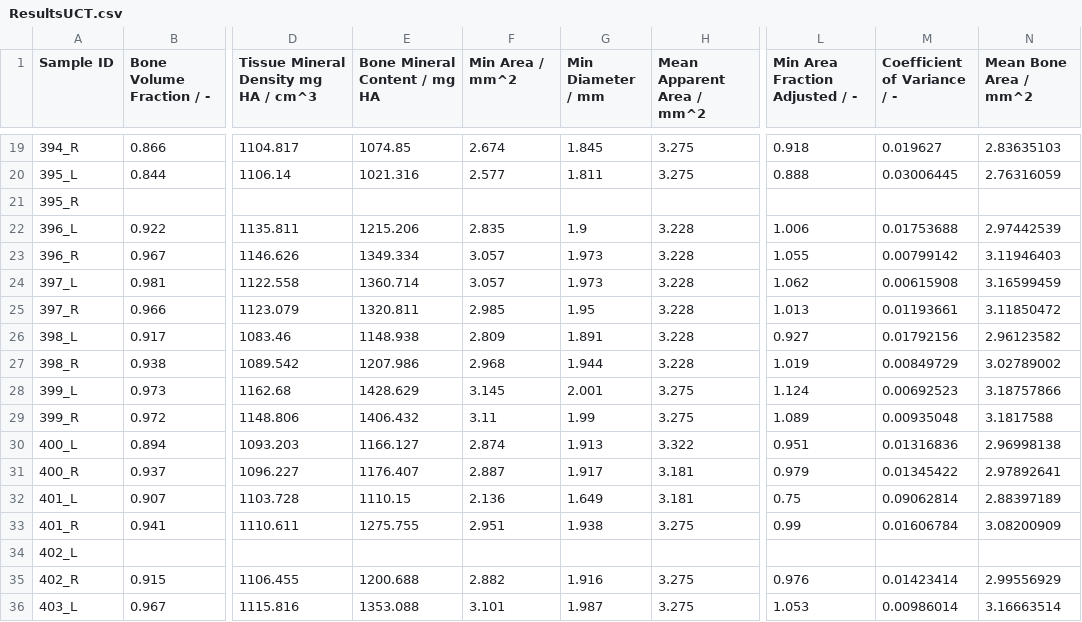
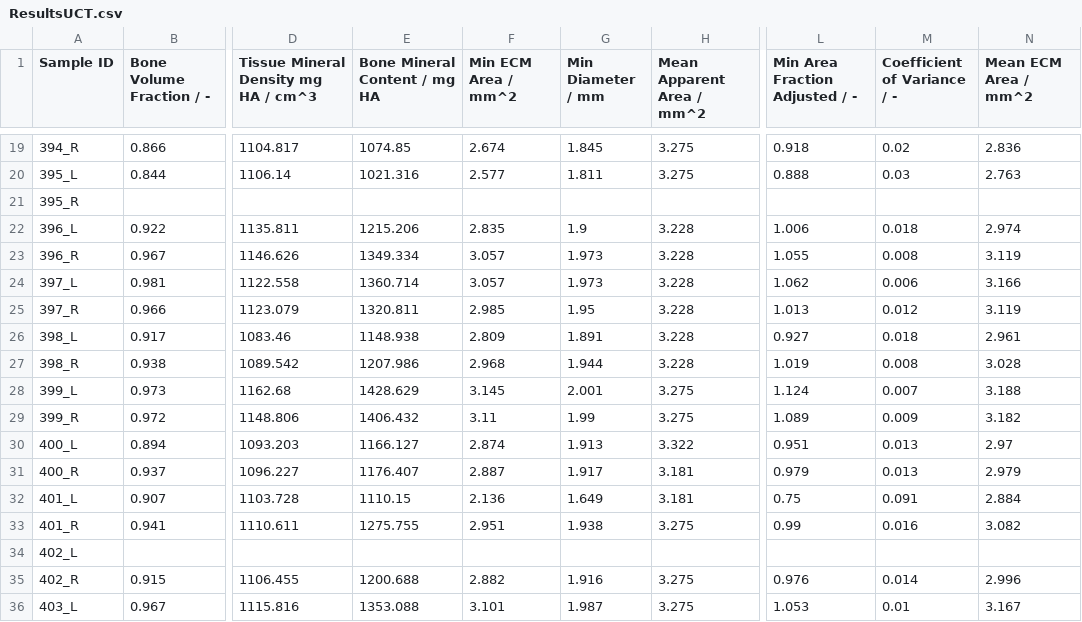
Before and after one commit to MathieuSm/FEMCOL, a CSV file: 04_Results/03_uCT/ResultsUCT.csv, drawn as a sheet; only a part is shown, gaps mark what is left out; the diff covers the shown part only; the diff names each change by its address in the sheet, - before the commit and + after, or states it on an @@ line.

```diff
--- a/04_Results/03_uCT/ResultsUCT.csv
+++ b/04_Results/03_uCT/ResultsUCT.csv
-F1: Min Area / mm^2
+F1: Min ECM Area / mm^2
-N1: Mean Bone Area / mm^2
+N1: Mean ECM Area / mm^2
-M19 (Coefficient of Variance / -): 0.019627
+M19 (Coefficient of Variance / -): 0.02
-N19 (Mean ECM Area / mm^2): 2.83635103
+N19 (Mean ECM Area / mm^2): 2.836
-M20 (Coefficient of Variance / -): 0.03006445
+M20 (Coefficient of Variance / -): 0.03
-N20 (Mean ECM Area / mm^2): 2.76316059
+N20 (Mean ECM Area / mm^2): 2.763
-M22 (Coefficient of Variance / -): 0.01753688
+M22 (Coefficient of Variance / -): 0.018
-N22 (Mean ECM Area / mm^2): 2.97442539
+N22 (Mean ECM Area / mm^2): 2.974
-M23 (Coefficient of Variance / -): 0.00799142
+M23 (Coefficient of Variance / -): 0.008
-N23 (Mean ECM Area / mm^2): 3.11946403
+N23 (Mean ECM Area / mm^2): 3.119
-M24 (Coefficient of Variance / -): 0.00615908
+M24 (Coefficient of Variance / -): 0.006
-N24 (Mean ECM Area / mm^2): 3.16599459
+N24 (Mean ECM Area / mm^2): 3.166
-M25 (Coefficient of Variance / -): 0.01193661
+M25 (Coefficient of Variance / -): 0.012
-N25 (Mean ECM Area / mm^2): 3.11850472
+N25 (Mean ECM Area / mm^2): 3.119
-M26 (Coefficient of Variance / -): 0.01792156
+M26 (Coefficient of Variance / -): 0.018
-N26 (Mean ECM Area / mm^2): 2.96123582
+N26 (Mean ECM Area / mm^2): 2.961
-M27 (Coefficient of Variance / -): 0.00849729
+M27 (Coefficient of Variance / -): 0.008
-N27 (Mean ECM Area / mm^2): 3.02789002
+N27 (Mean ECM Area / mm^2): 3.028
-M28 (Coefficient of Variance / -): 0.00692523
+M28 (Coefficient of Variance / -): 0.007
-N28 (Mean ECM Area / mm^2): 3.18757866
+N28 (Mean ECM Area / mm^2): 3.188
-M29 (Coefficient of Variance / -): 0.00935048
+M29 (Coefficient of Variance / -): 0.009
-N29 (Mean ECM Area / mm^2): 3.1817588
+N29 (Mean ECM Area / mm^2): 3.182
-M30 (Coefficient of Variance / -): 0.01316836
+M30 (Coefficient of Variance / -): 0.013
-N30 (Mean ECM Area / mm^2): 2.96998138
+N30 (Mean ECM Area / mm^2): 2.97
-M31 (Coefficient of Variance / -): 0.01345422
+M31 (Coefficient of Variance / -): 0.013
-N31 (Mean ECM Area / mm^2): 2.97892641
+N31 (Mean ECM Area / mm^2): 2.979
-M32 (Coefficient of Variance / -): 0.09062814
+M32 (Coefficient of Variance / -): 0.091
-N32 (Mean ECM Area / mm^2): 2.88397189
+N32 (Mean ECM Area / mm^2): 2.884
-M33 (Coefficient of Variance / -): 0.01606784
+M33 (Coefficient of Variance / -): 0.016
-N33 (Mean ECM Area / mm^2): 3.08200909
+N33 (Mean ECM Area / mm^2): 3.082
-M35 (Coefficient of Variance / -): 0.01423414
+M35 (Coefficient of Variance / -): 0.014
-N35 (Mean ECM Area / mm^2): 2.99556929
+N35 (Mean ECM Area / mm^2): 2.996
-M36 (Coefficient of Variance / -): 0.00986014
+M36 (Coefficient of Variance / -): 0.01
-N36 (Mean ECM Area / mm^2): 3.16663514
+N36 (Mean ECM Area / mm^2): 3.167
```
Also changed, not shown: 122 edited cells elsewhere in this file.
